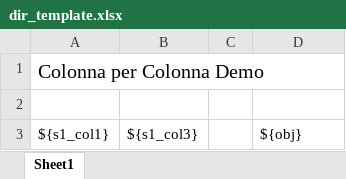
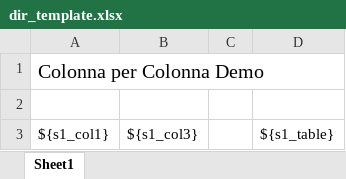
Before and after one commit to MauroWB/JXLS-Main-Rep, an Excel workbook: src/main/resources/excel/dir_template.xlsx, sheet Sheet1, drawn as a sheet; values as stored, in another font and other column widths than the file's, no borders; the diff names each change by its address in the sheet, - before the commit and + after, or states it on an @@ line.

```diff
--- a/src/main/resources/excel/dir_template.xlsx (sheet Sheet1)
+++ b/src/main/resources/excel/dir_template.xlsx (sheet Sheet1)
-D3: ${obj}
+D3: ${s1_table}
```
Also changed, not shown: src/main/resources/excel/dir_output.xlsx, target/classes/excel/dir_output.xlsx, 3 other files.
